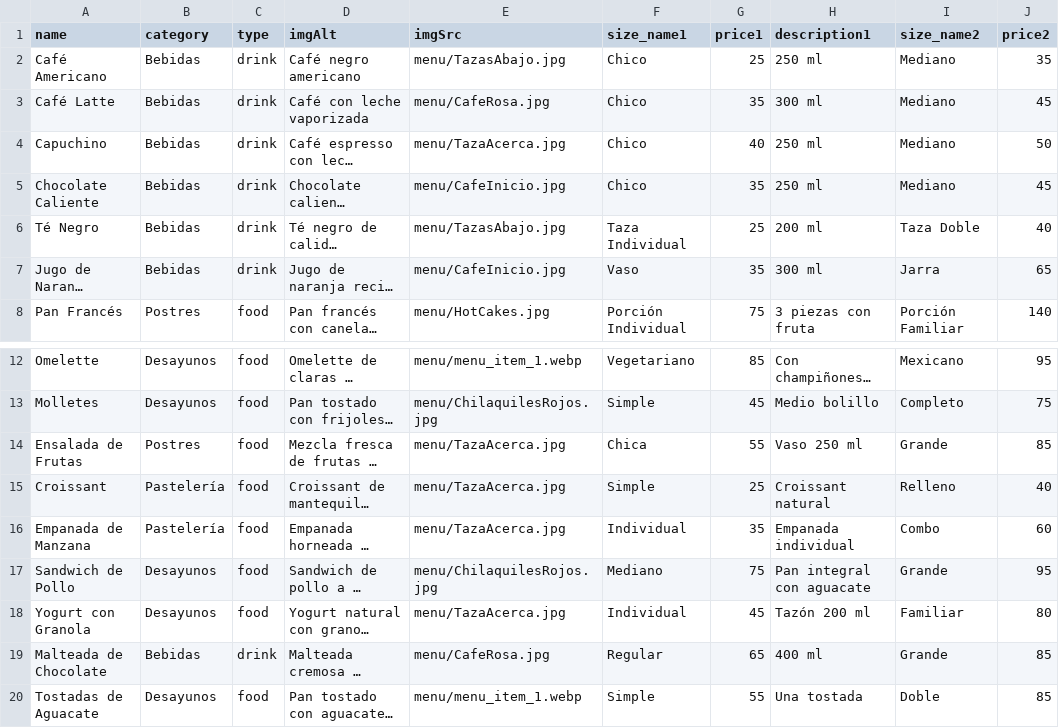
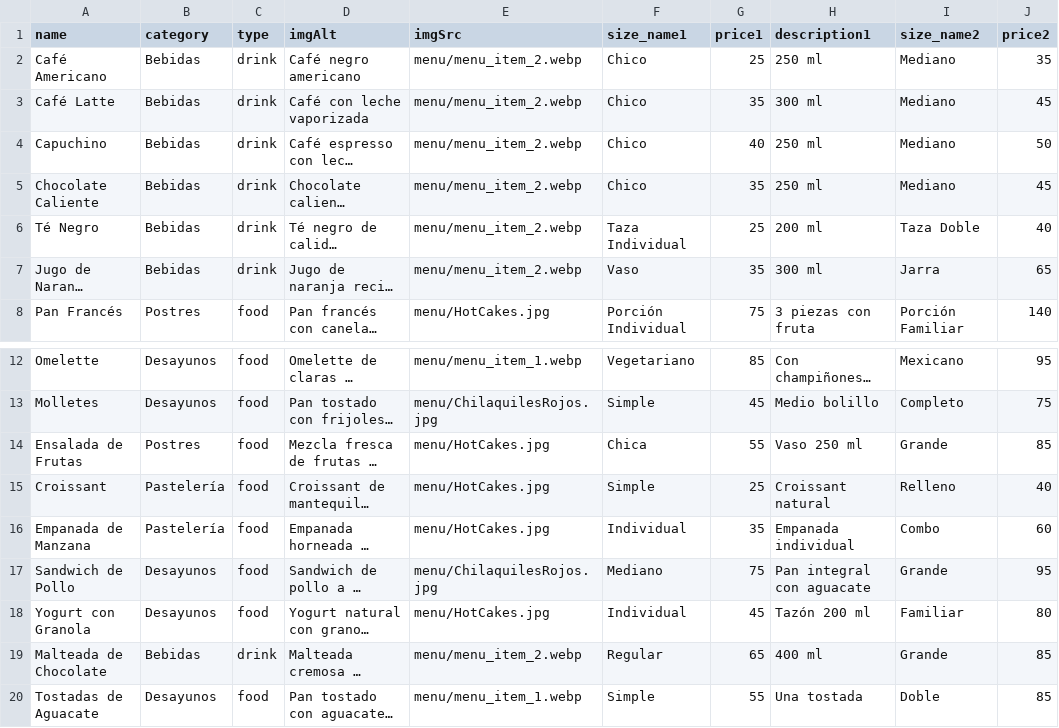
Before and after one commit to ErickDuarte00/restaurant-online-ordering-system, a CSV file: backend/menu/menu_items.csv, drawn as a sheet; only a part is shown, gaps mark what is left out; long unchanged cells end in …; the diff names each change by its address in the sheet, - before the commit and + after, or states it on an @@ line.

Commit message:
fix: assign proper local menu product images (menu_item_2 coffee cup for drinks, menu_item_1 eggs for savory, HotCakes for sweet dishes)

```diff
--- a/backend/menu/menu_items.csv
+++ b/backend/menu/menu_items.csv
-E2 (imgSrc): menu/TazasAbajo.jpg
+E2 (imgSrc): menu/menu_item_2.webp
-E3 (imgSrc): menu/CafeRosa.jpg
+E3 (imgSrc): menu/menu_item_2.webp
-E4 (imgSrc): menu/TazaAcerca.jpg
+E4 (imgSrc): menu/menu_item_2.webp
-E5 (imgSrc): menu/CafeInicio.jpg
+E5 (imgSrc): menu/menu_item_2.webp
-E6 (imgSrc): menu/TazasAbajo.jpg
+E6 (imgSrc): menu/menu_item_2.webp
-E7 (imgSrc): menu/CafeInicio.jpg
+E7 (imgSrc): menu/menu_item_2.webp
-E14:E16 (imgSrc): menu/TazaAcerca.jpg
+E14:E16 (imgSrc): menu/HotCakes.jpg
-E18 (imgSrc): menu/TazaAcerca.jpg
+E18 (imgSrc): menu/HotCakes.jpg
-E19 (imgSrc): menu/CafeRosa.jpg
+E19 (imgSrc): menu/menu_item_2.webp
```
Also changed, not shown: 4 other files.
